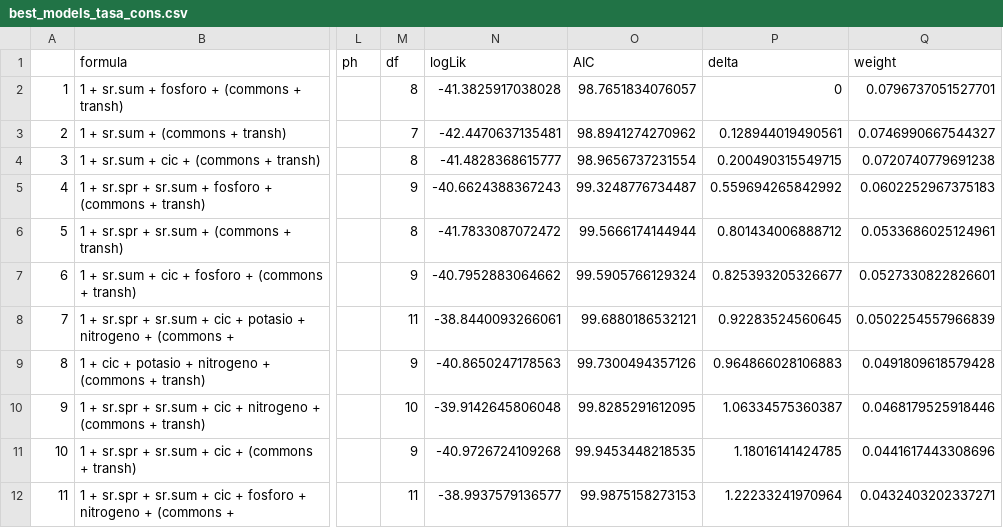
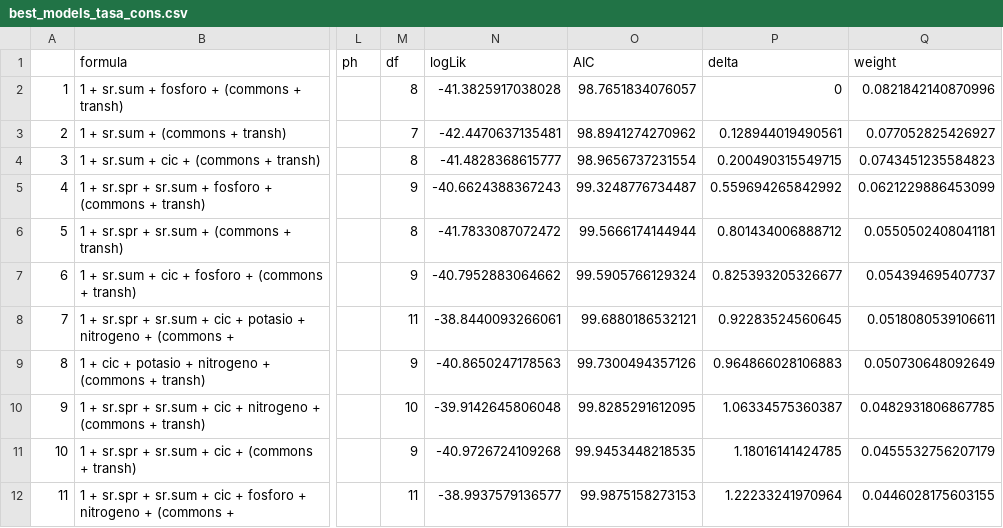
Before and after one commit to ajpelu/human_ecology, a CSV file: output/best_models_tasa_cons.csv, drawn as a sheet; only a part is shown, gaps mark what is left out; the diff covers the shown part only; the diff names each change by its address in the sheet, - before the commit and + after, or states it on an @@ line.

Commit message:
update tables

```diff
--- a/output/best_models_tasa_cons.csv
+++ b/output/best_models_tasa_cons.csv
-Q2 (weight): 0.0796737051527701
+Q2 (weight): 0.0821842140870996
-Q3 (weight): 0.0746990667544327
+Q3 (weight): 0.077052825426927
-Q4 (weight): 0.0720740779691238
+Q4 (weight): 0.0743451235584823
-Q5 (weight): 0.0602252967375183
+Q5 (weight): 0.0621229886453099
-Q6 (weight): 0.0533686025124961
+Q6 (weight): 0.0550502408041181
-Q7 (weight): 0.0527330822826601
+Q7 (weight): 0.054394695407737
-Q8 (weight): 0.0502254557966839
+Q8 (weight): 0.0518080539106611
-Q9 (weight): 0.0491809618579428
+Q9 (weight): 0.050730648092649
-Q10 (weight): 0.0468179525918446
+Q10 (weight): 0.0482931806867785
-Q11 (weight): 0.0441617443308696
+Q11 (weight): 0.0455532756207179
-Q12 (weight): 0.0432403202337271
+Q12 (weight): 0.0446028175603155
```
Also changed, not shown: 1 removed row, 10 edited cells and row numbers in column A elsewhere in this file, output/best_models_aic_tasa_cons.csv, 5 other files.
